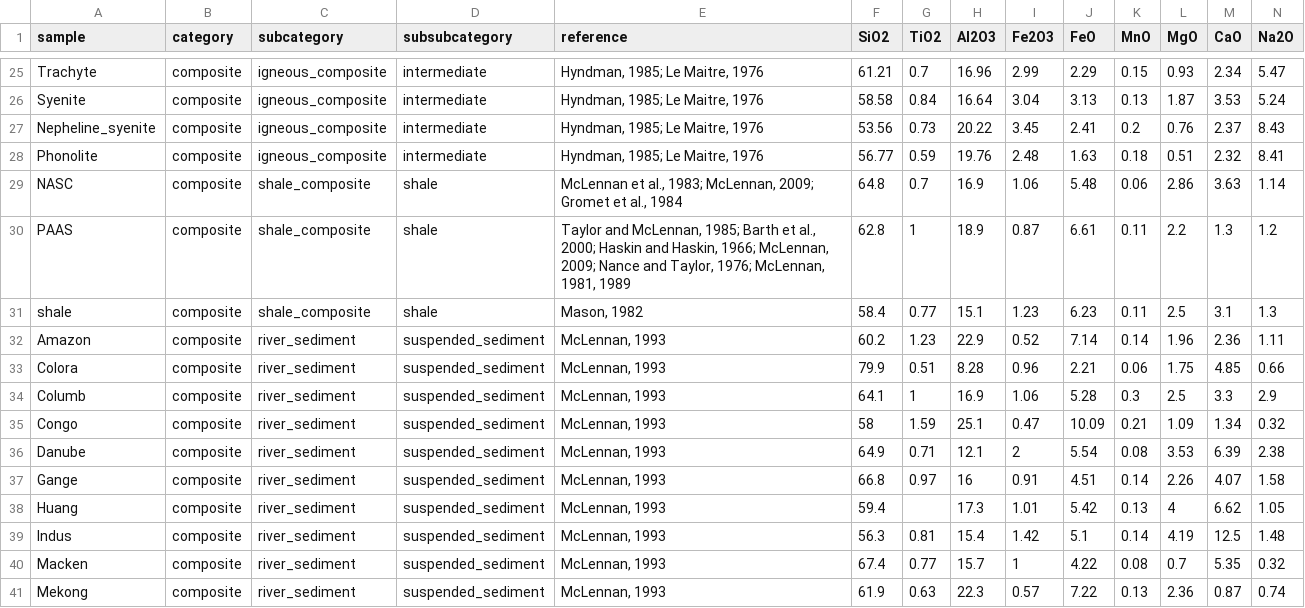
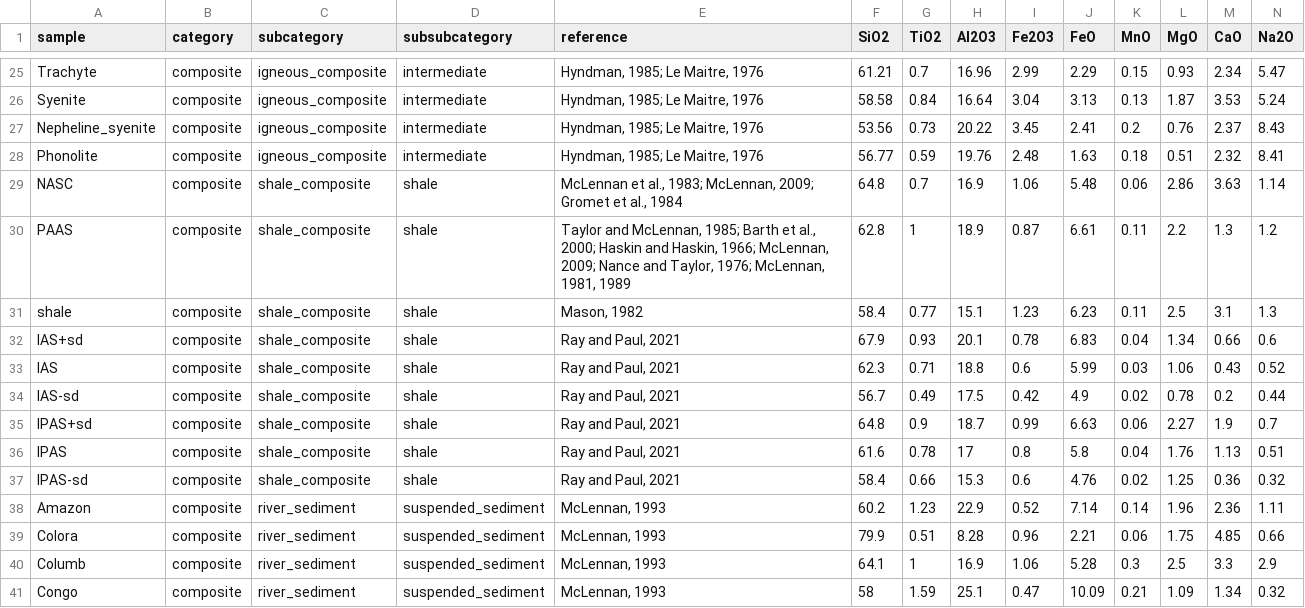
Before and after one commit to vinthegreat84/geochemistry, a CSV file: SedWeather/raw/sedchem.csv, drawn as a sheet; only a part is shown, gaps mark what is left out; the shorter side is filled out with more unchanged rows; rows hold the shown columns only; the diff names each change by its address in the sheet, - before the commit and + after, or states it on an @@ line.

Commit message:
Add files via upload
Inclusion of IAS and IPAS

```diff
--- a/SedWeather/raw/sedchem.csv
+++ b/SedWeather/raw/sedchem.csv
+row 32: IAS+sd | composite | shale_composite | shale | Ray and Paul, 2021 | 67.9 | 0.93 | 20.1 | 0.78 | 6.83 | 0.04 | 1.34 | 0.66 | 0.6
+row 33: IAS | composite | shale_composite | shale | Ray and Paul, 2021 | 62.3 | 0.71 | 18.8 | 0.6 | 5.99 | 0.03 | 1.06 | 0.43 | 0.52
+row 34: IAS-sd | composite | shale_composite | shale | Ray and Paul, 2021 | 56.7 | 0.49 | 17.5 | 0.42 | 4.9 | 0.02 | 0.78 | 0.2 | 0.44
+row 35: IPAS+sd | composite | shale_composite | shale | Ray and Paul, 2021 | 64.8 | 0.9 | 18.7 | 0.99 | 6.63 | 0.06 | 2.27 | 1.9 | 0.7
+row 36: IPAS | composite | shale_composite | shale | Ray and Paul, 2021 | 61.6 | 0.78 | 17 | 0.8 | 5.8 | 0.04 | 1.76 | 1.13 | 0.51
+row 37: IPAS-sd | composite | shale_composite | shale | Ray and Paul, 2021 | 58.4 | 0.66 | 15.3 | 0.6 | 4.76 | 0.02 | 1.25 | 0.36 | 0.32
```
